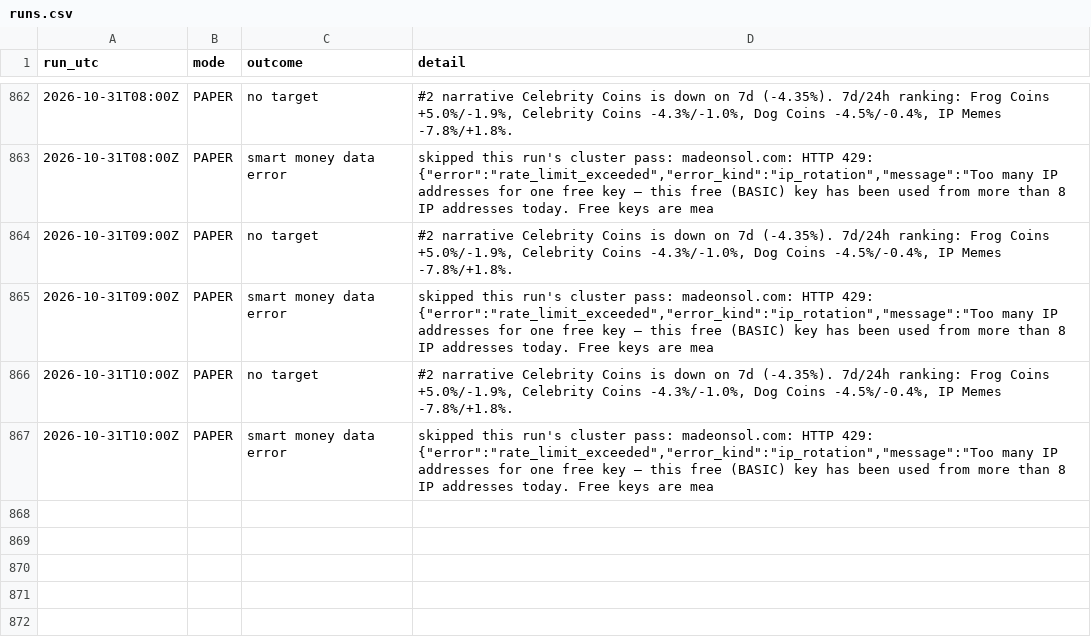
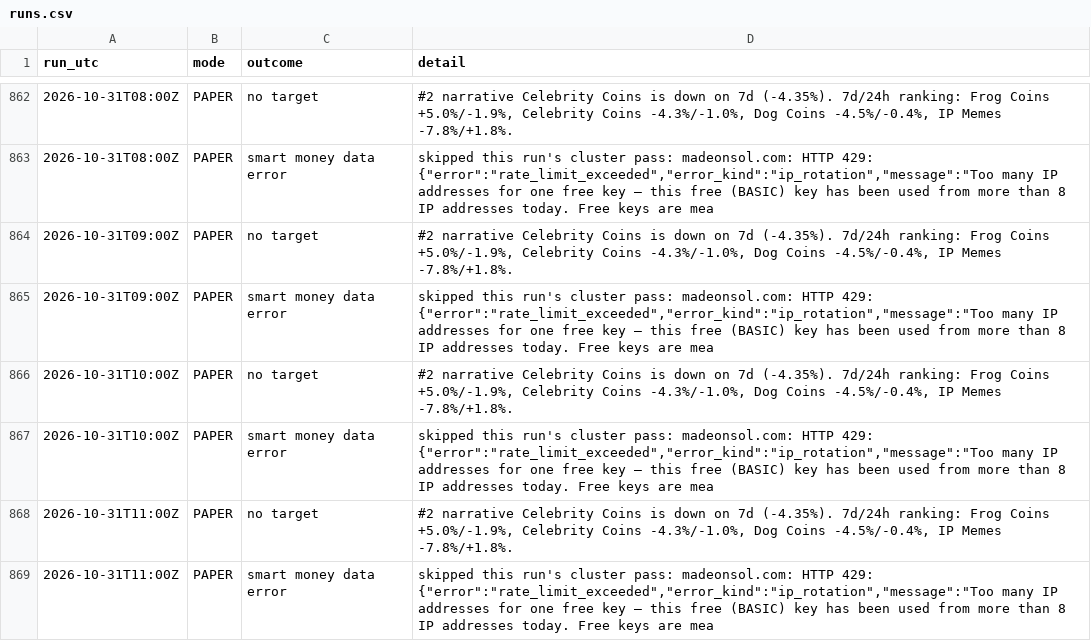
Before and after one commit to sageseid/MemeTrader, a CSV file: data/runs.csv, drawn as a sheet; only a part is shown, gaps mark what is left out.

```diff
--- a/data/runs.csv
+++ b/data/runs.csv
@@ -867 +867,3 @@ run_utc,mode,outcome,detail
 2026-10-31T10:00Z,PAPER,smart money data error,"skipped this run's cluster pass: madeonsol.com: HTTP 429: {""error"":""rate_limit_exceeded"",""error_kind"":""ip_rotation"",""message"":""Too many IP addresses for one free key — this free (BASIC) key has been used from more than 8 IP addresses today. Free keys are mea"
+2026-10-31T11:00Z,PAPER,no target,"#2 narrative Celebrity Coins is down on 7d (-4.35%). 7d/24h ranking: Frog Coins +5.0%/-1.9%, Celebrity Coins -4.3%/-1.0%, Dog Coins -4.5%/-0.4%, IP Memes -7.8%/+1.8%."
+2026-10-31T11:00Z,PAPER,smart money data error,"skipped this run's cluster pass: madeonsol.com: HTTP 429: {""error"":""rate_limit_exceeded"",""error_kind"":""ip_rotation"",""message"":""Too many IP addresses for one free key — this free (BASIC) key has been used from more than 8 IP addresses today. Free keys are mea"
```
